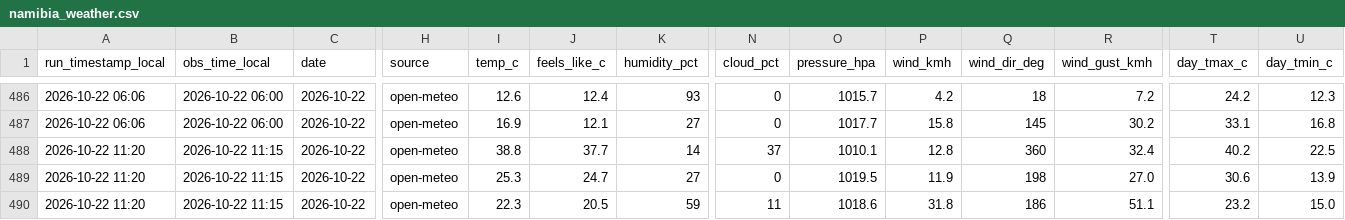
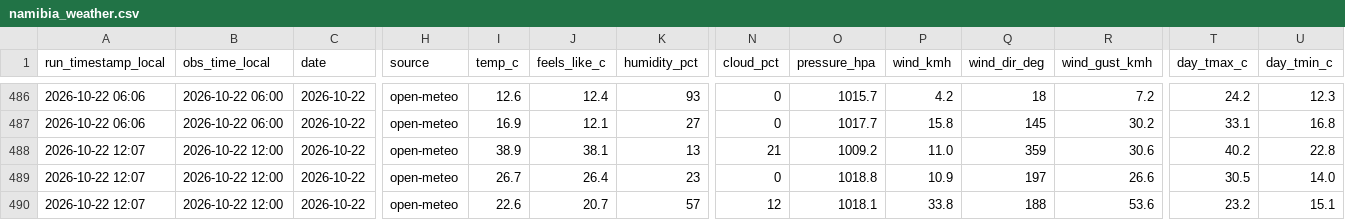
Before and after one commit to antonil8832/namibia_weather, a CSV file: data/namibia_weather.csv, drawn as a sheet; only a part is shown, gaps mark what is left out; the diff covers the shown part only; the diff names each change by its address in the sheet, - before the commit and + after, or states it on an @@ line.

Commit message:
Weather update 2026-10-22 12:07 Windhoek

```diff
--- a/data/namibia_weather.csv
+++ b/data/namibia_weather.csv
-A488:A490 (run_timestamp_local): 2026-10-22 11:20
+A488:A490 (run_timestamp_local): 2026-10-22 12:07
-B488:B490 (obs_time_local): 2026-10-22 11:15
+B488:B490 (obs_time_local): 2026-10-22 12:00
-I488 (temp_c): 38.8
+I488 (temp_c): 38.9
-J488 (feels_like_c): 37.7
+J488 (feels_like_c): 38.1
-K488 (humidity_pct): 14
+K488 (humidity_pct): 13
-N488 (cloud_pct): 37
+N488 (cloud_pct): 21
-O488 (pressure_hpa): 1010.1
+O488 (pressure_hpa): 1009.2
-P488 (wind_kmh): 12.8
+P488 (wind_kmh): 11.0
-Q488 (wind_dir_deg): 360
+Q488 (wind_dir_deg): 359
-R488 (wind_gust_kmh): 32.4
+R488 (wind_gust_kmh): 30.6
-U488 (day_tmin_c): 22.5
+U488 (day_tmin_c): 22.8
-I489 (temp_c): 25.3
+I489 (temp_c): 26.7
-J489 (feels_like_c): 24.7
+J489 (feels_like_c): 26.4
-K489 (humidity_pct): 27
+K489 (humidity_pct): 23
-O489 (pressure_hpa): 1019.5
+O489 (pressure_hpa): 1018.8
-P489 (wind_kmh): 11.9
+P489 (wind_kmh): 10.9
-Q489 (wind_dir_deg): 198
+Q489 (wind_dir_deg): 197
-R489 (wind_gust_kmh): 27.0
+R489 (wind_gust_kmh): 26.6
-T489 (day_tmax_c): 30.6
+T489 (day_tmax_c): 30.5
-U489 (day_tmin_c): 13.9
+U489 (day_tmin_c): 14.0
-I490 (temp_c): 22.3
+I490 (temp_c): 22.6
-J490 (feels_like_c): 20.5
+J490 (feels_like_c): 20.7
-K490 (humidity_pct): 59
+K490 (humidity_pct): 57
-N490 (cloud_pct): 11
+N490 (cloud_pct): 12
-O490 (pressure_hpa): 1018.6
+O490 (pressure_hpa): 1018.1
-P490 (wind_kmh): 31.8
+P490 (wind_kmh): 33.8
-Q490 (wind_dir_deg): 186
+Q490 (wind_dir_deg): 188
-R490 (wind_gust_kmh): 51.1
+R490 (wind_gust_kmh): 53.6
-U490 (day_tmin_c): 15.0
+U490 (day_tmin_c): 15.1
```
Also changed, not shown: 64 edited cells elsewhere in this file, 4 other files.
